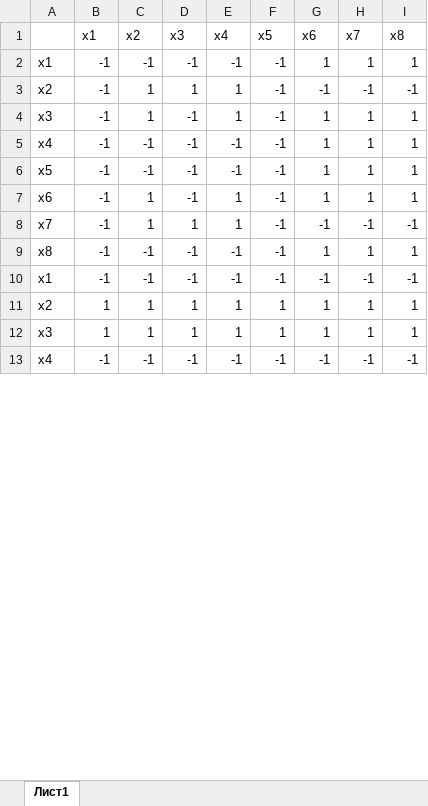
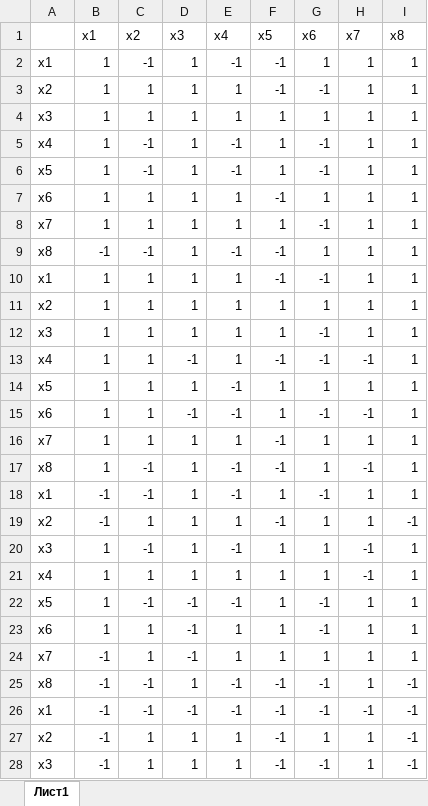
Before and after one commit to YannKubalov/JennyAlg1, an Excel workbook: examples.xlsx, sheet Лист1, drawn as a sheet; only a part is shown; values as stored, in another font and other column widths than the file's, no borders; conditional formats not drawn; removed rows and columns are numbered as before the commit, all else as after; the diff covers the shown part only; the diff names each change by its address in the sheet, - before the commit and + after, or states it on an @@ line.

```diff
--- a/examples.xlsx (sheet Лист1)
+++ b/examples.xlsx (sheet Лист1)
-B2:B8 (x1): -1
+B2:B8 (x1): 1
-D2 (x3): -1
+D2 (x3): 1
-H3 (x7): -1
+H3 (x7): 1
-I3 (x8): -1
+I3 (x8): 1
-D4:D7 (x3): -1
+D4:D7 (x3): 1
-F4:F6 (x5): -1
+F4:F6 (x5): 1
-G5:G6 (x6): 1
+G5:G6 (x6): -1
-F8 (x5): -1
+F8 (x5): 1
-H8 (x7): -1
+H8 (x7): 1
-I8 (x8): -1
+I8 (x8): 1
-D9 (x3): -1
+D9 (x3): 1
+row 10: x1 | 1 | 1 | 1 | 1 | -1 | -1 | 1 | 1
+row 11: x2 | 1 | 1 | 1 | 1 | 1 | 1 | 1 | 1
+row 12: x3 | 1 | 1 | 1 | 1 | 1 | -1 | 1 | 1
+row 13: x4 | 1 | 1 | -1 | 1 | -1 | -1 | -1 | 1
+row 14: x5 | 1 | 1 | 1 | -1 | 1 | 1 | 1 | 1
+row 15: x6 | 1 | 1 | -1 | -1 | 1 | -1 | -1 | 1
+row 16: x7 | 1 | 1 | 1 | 1 | -1 | 1 | 1 | 1
+row 17: x8 | 1 | -1 | 1 | -1 | -1 | 1 | -1 | 1
+row 18: x1 | -1 | -1 | 1 | -1 | 1 | -1 | 1 | 1
+row 19: x2 | -1 | 1 | 1 | 1 | -1 | 1 | 1 | -1
+row 20: x3 | 1 | -1 | 1 | -1 | 1 | 1 | -1 | 1
+row 21: x4 | 1 | 1 | 1 | 1 | 1 | 1 | -1 | 1
+row 22: x5 | 1 | -1 | -1 | -1 | 1 | -1 | 1 | 1
+row 23: x6 | 1 | 1 | -1 | 1 | 1 | -1 | 1 | 1
+row 24: x7 | -1 | 1 | -1 | 1 | 1 | 1 | 1 | 1
+row 25: x8 | -1 | -1 | 1 | -1 | -1 | -1 | 1 | -1
-B27:B28 (x1): 1
+B27:B28 (x1): -1
-F27:F28 (x5): 1
+F27:F28 (x5): -1
-I27:I28 (x8): 1
+I27:I28 (x8): -1
-G28 (x6): 1
+G28 (x6): -1
-row 13: x4 | -1 | -1 | -1 | -1 | -1 | -1 | -1 | -1
```
Also changed, not shown: 15 removed rows and 24 edited cells elsewhere in this sheet, 4 other files.
